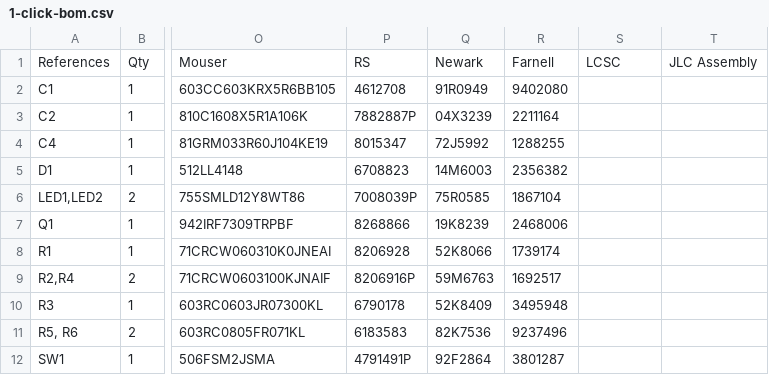
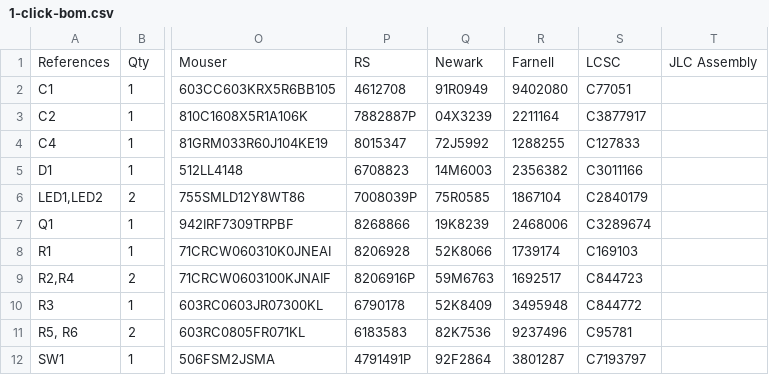
Before and after one commit to kasbah/push-on-hold-off, a CSV file: 1-click-bom.csv, drawn as a sheet; only a part is shown, gaps mark what is left out; the diff names each change by its address in the sheet, - before the commit and + after, or states it on an @@ line.

Commit message:
Add LCSC part numbers (#7)

```diff
--- a/1-click-bom.csv
+++ b/1-click-bom.csv
-S2: (empty)
+S2: C77051
-S3: (empty)
+S3: C3877917
-S4: (empty)
+S4: C127833
-S5: (empty)
+S5: C3011166
-S6: (empty)
+S6: C2840179
-S7: (empty)
+S7: C3289674
-S8: (empty)
+S8: C169103
-S9: (empty)
+S9: C844723
-S10: (empty)
+S10: C844772
-S11: (empty)
+S11: C95781
-S12: (empty)
+S12: C7193797
```
